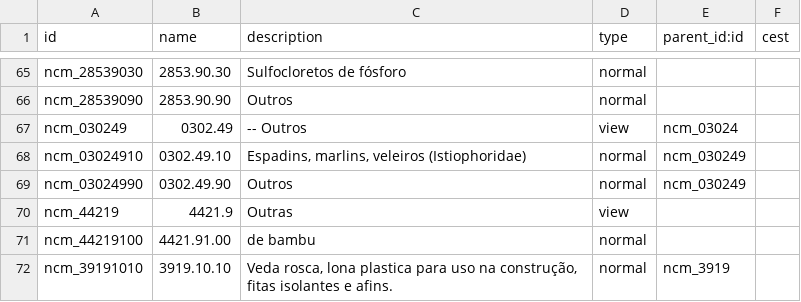
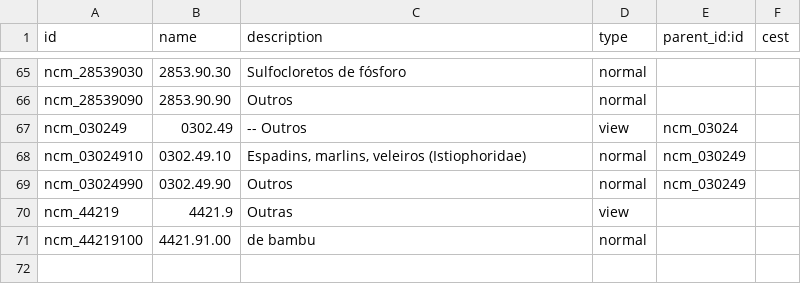
Before and after one commit to ciel-it/l10n-brazil, a CSV file: l10n_br_data_account_product/account.product.fiscal.classification.csv, drawn as a sheet; only a part is shown, gaps mark what is left out.

```diff
--- a/l10n_br_data_account_product/account.product.fiscal.classification.csv
+++ b/l10n_br_data_account_product/account.product.fiscal.classification.csv
@@ -71,2 +71 @@
 "ncm_44219100","4421.91.00","de bambu","normal",,
-"ncm_39191010","3919.10.10","Veda rosca, lona plastica para uso na construção, fitas isolantes e afins.","normal","ncm_3919",
```
Also changed, not shown: 1 other file.
